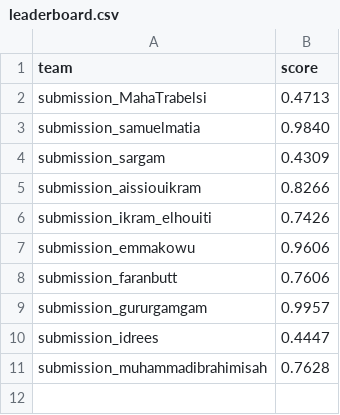
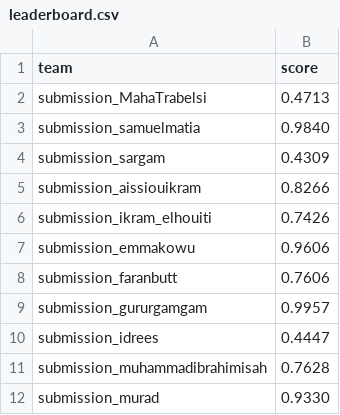
Before and after one commit to NoorMajdoub/Liarnode_challenge, a CSV file: leaderboard/leaderboard.csv, drawn as a sheet.

```diff
--- a/leaderboard/leaderboard.csv
+++ b/leaderboard/leaderboard.csv
@@ -11 +11,2 @@ submission_idrees,0.4447
 submission_muhammadibrahimisah,0.7628
+submission_murad,0.9330
```
Also changed, not shown: 2 other files.
